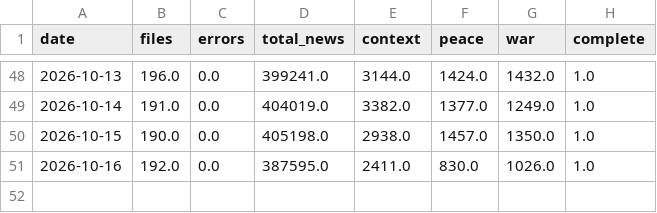
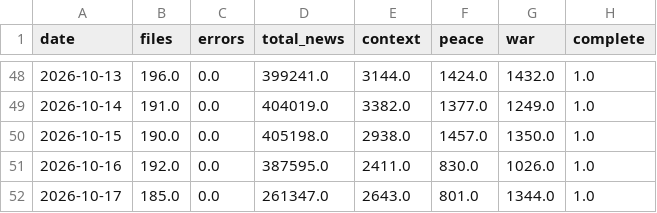
Before and after one commit to DanialSanahurskyj/Personal-Website, a CSV file: data/ngrams_daily.csv, drawn as a sheet; only a part is shown, gaps mark what is left out; the diff names each change by its address in the sheet, - before the commit and + after, or states it on an @@ line.

```diff
--- a/data/ngrams_daily.csv
+++ b/data/ngrams_daily.csv
+row 52: 2026-10-17 | 185.0 | 0.0 | 261347.0 | 2643.0 | 801.0 | 1344.0 | 1.0
```
Also changed, not shown: data/war_peace_index.csv.
